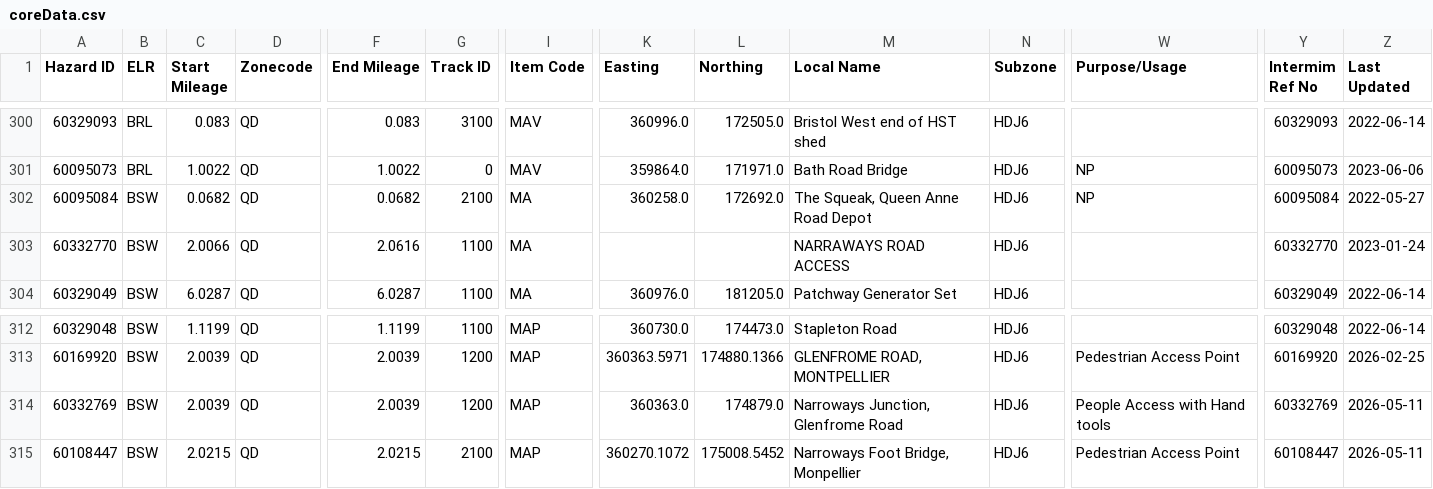
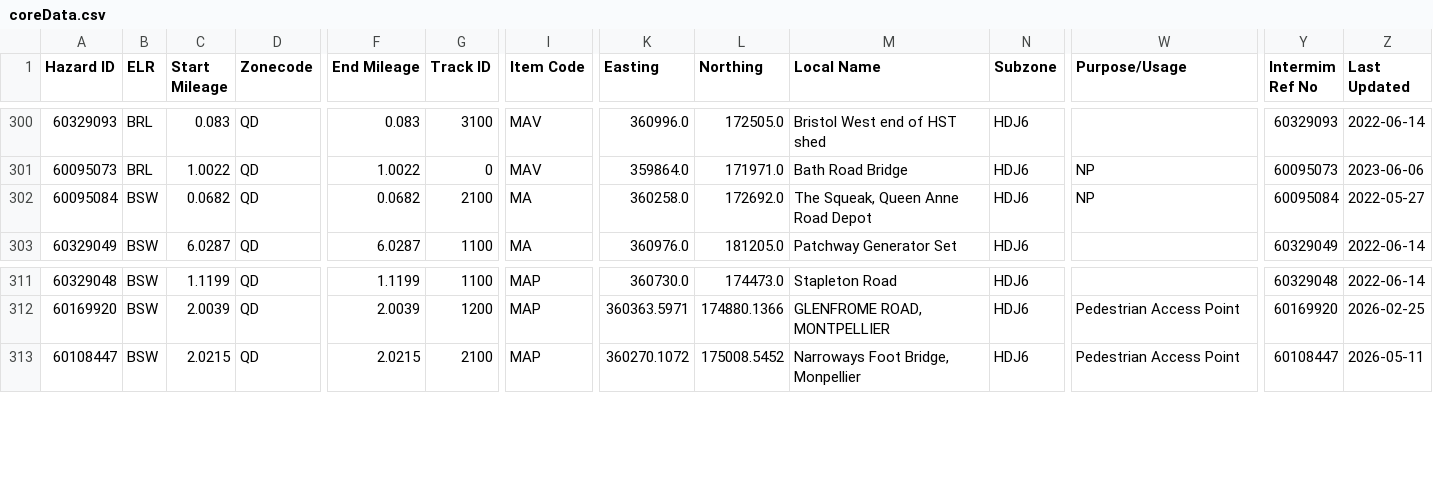
Before and after one commit to infrastructureclub/nr-national-hazard-directory, a CSV file: data/QD/coreData.csv, drawn as a sheet; only a part is shown, gaps mark what is left out; rows hold the shown columns only; the diff names each change by its address in the sheet, - before the commit and + after, or states it on an @@ line.

Commit message:
Automatic NRNHD data update

```diff
--- a/data/QD/coreData.csv
+++ b/data/QD/coreData.csv
-row 303: 60332770 | BSW | 2.0066 | QD | 2.0616 | 1100 | MA |  |  | NARRAWAYS ROAD ACCESS | HDJ6 |  | 60332770 | 2023-01-24
-row 314: 60332769 | BSW | 2.0039 | QD | 2.0039 | 1200 | MAP | 360363.0 | 174879.0 | Narroways Junction, Glenfrome Road | HDJ6 | People Access with Hand tools | 60332769 | 2026-05-11
```
Also changed, not shown: data/QK/coreData.csv, 3 other files.
